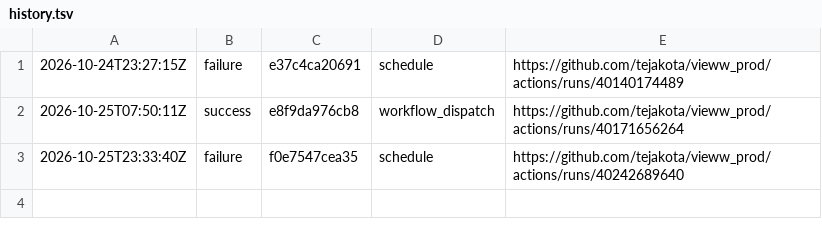
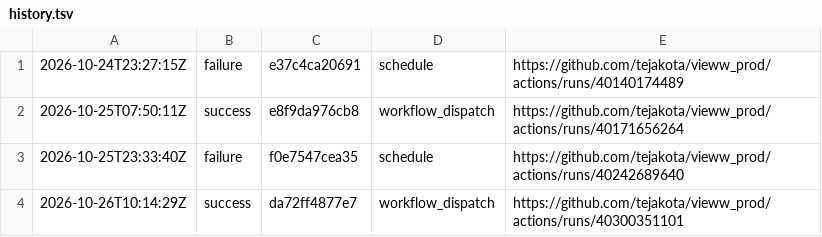
Before and after one commit to tejakota/vieww_prod, a TSV file: audio-ci/main/history.tsv, drawn as a sheet; the diff names each change by its address in the sheet, - before the commit and + after, or states it on an @@ line.

Commit message:
Audio CI (main @ da72ff4877e7): success

```diff
--- a/audio-ci/main/history.tsv
+++ b/audio-ci/main/history.tsv
+row 4: 2026-10-26T10:14:29Z | success | da72ff4877e7 | workflow_dispatch | https://github.com/tejakota/vieww_prod/actions/runs/40300351101
```
Also changed, not shown: 5 other files.
